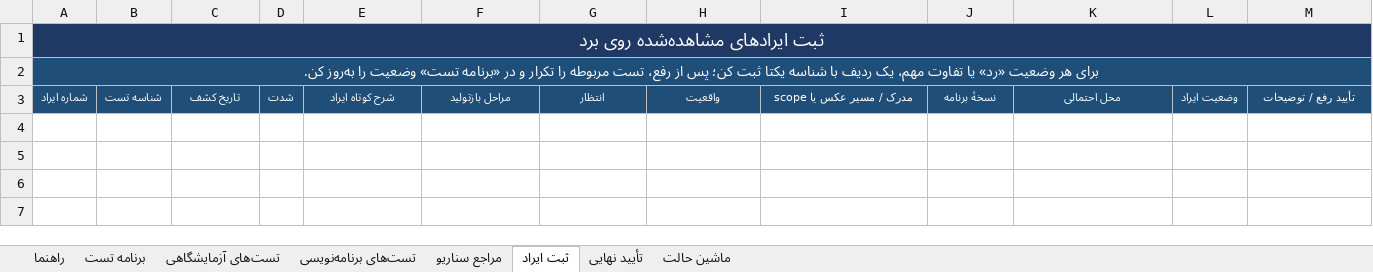
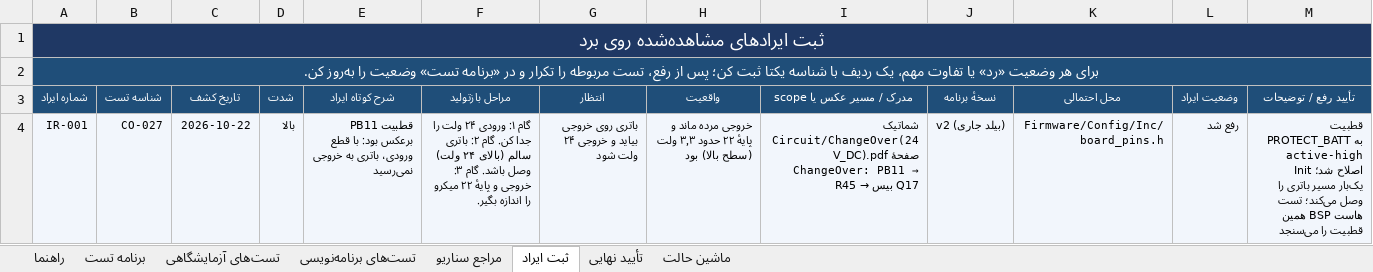
Before and after one commit to sargoliwork101-ui/ChangeOver, an Excel workbook: Firmware/Modules/Changeover/Changeover_Board_Validation.xlsx, sheet ثبت ایراد, drawn as a sheet; values as stored, in another font and other column widths than the file's, no borders; the diff names each change by its address in the sheet, - before the commit and + after, or states it on an @@ line.

Commit message:
Fix PB11 polarity so the battery can feed the output when mains is gone
PROTECT_BATT was declared active-low in board_pins.h while the Changeover
schematic cuts with a physical High: PB11 High -> Q17 on -> GATE_ON_OFF pulled
low -> Q12 off -> Q15 gate high -> series Q15/Q16 off. Every logical "connect"
was therefore a real cut, and because the module only writes on an edge, PB11
kept its safe boot level (cut) until a cut/reconnect happened - the reported
symptom "with the input gone the battery never reaches the output".

- board_pins.h: PIN_PROTECT_BATT_ACTIVE_HIGH 0u -> 1u, with the schematic path
  and the audit note in both languages (BAT_SWITCH stays active-low, verified
  against the Power Supply sheet Q1/Q2/Q3 chain).
- changeover.c/.h: func__Changeover_Init drives the line once to deasserted
  (connected) so the pack reaches OUT from the first control pass. Thresholds,
  the 3 s filter, the 30 s reconnect guard and the veto order are untouched.
- host_test_bsp_gpio.c: the expectation encoded the old polarity; it now checks
  the hardware fact (cut = physical High) and fails with the old macro.
- host_test_changeover.c: new test 11 proves mains-gone + healthy pack leaves
  the line deasserted with no re-drive, and Reset() no longer counts the boot
  write in each scenario.
- READMEs (Bsp, Changeover) and the module validation workbook record the fix.

Gates: check_ai_rules ALL PASSED, audit_consistency 471 invariants / 0 findings,
check_firmware_syntax PASS (incl. BSP + Changeover host tests).

Co-authored-by: arena-agent <297053741+arena-agent@users.noreply.github.com>

```diff
--- a/Firmware/Modules/Changeover/Changeover_Board_Validation.xlsx (sheet ثبت ایراد)
+++ b/Firmware/Modules/Changeover/Changeover_Board_Validation.xlsx (sheet ثبت ایراد)
+row 4: IR-001 | CO-027 | 2026-10-22 | بالا | قطبیت PB11 برعکس بود: با قطع ورودی، باتری به خروجی نمی‌رسید | گام ۱: ورودی ۲۴ ولت را جدا کن. گام ۲: باتری سالم (بالای ۲۴ ولت) وصل باشد. گام ۳: خروجی و پایهٔ ۲۲ میکرو را اندازه بگیر. | باتری روی خروجی بیاید و خروجی ۲۴ ولت شود | خروجی مرده ماند و پایهٔ ۲۲ حدود ۳٫۳ ولت (سطح بالا) بود | شماتیک Circuit/ChangeOver(24V_DC).pdf صفحهٔ ChangeOver: PB11 → R45 → بیس Q17 | v2 (بیلد جاری) | Firmware/Config/Inc/board_pins.h | رفع شد | قطبیت PROTECT_BATT به active-high اصلاح شد؛ Init یک‌بار مسیر باتری را وصل می‌کند؛ تست هاست BSP همین قطبیت را می‌سنجد
```
Also changed, not shown: 7 other files.
